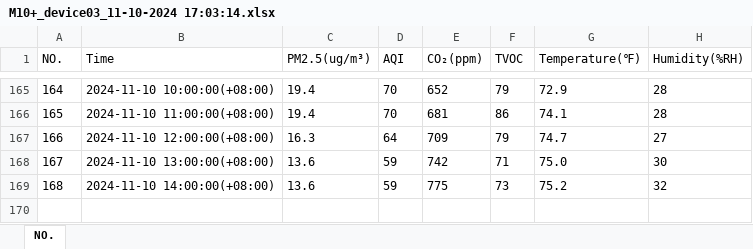
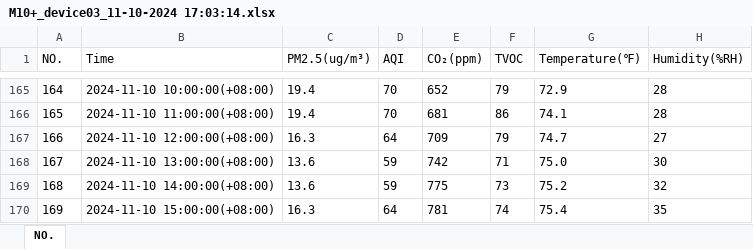
Before and after one commit to jackgene/trellis-aq, an Excel workbook: data/Format=XLSX/Model=M10+/Floor=2/Location=Unit 210/Device=03/M10+_device03_11-10-2024 17:03:14.xlsx, sheet NO., drawn as a sheet; only a part is shown, gaps mark what is left out; values as stored, in another font and other column widths than the file's, no borders; the diff names each change by its address in the sheet, - before the commit and + after, or states it on an @@ line.

```diff
--- a/data/Format=XLSX/Model=M10+/Floor=2/Location=Unit 210/Device=03/M10+_device03_11-10-2024 17:03:14.xlsx (sheet NO.)
+++ b/data/Format=XLSX/Model=M10+/Floor=2/Location=Unit 210/Device=03/M10+_device03_11-10-2024 17:03:14.xlsx (sheet NO.)
+row 170: 169 | 2024-11-10 15:00:00(+08:00) | 16.3 | 64 | 781 | 74 | 75.4 | 35
```
Also changed, not shown: data/Format=XLSX/Model=M10+/Floor=2/Location=Patio/Device=01/M10+_device01_11-10-2024 17:00:36.xlsx, data/Format=XLSX/Model=M10+/Floor=2/Location=West Hallway/Device=04/M10+_device04_11-10-2024 17:05:41.xlsx, 3 other files.
